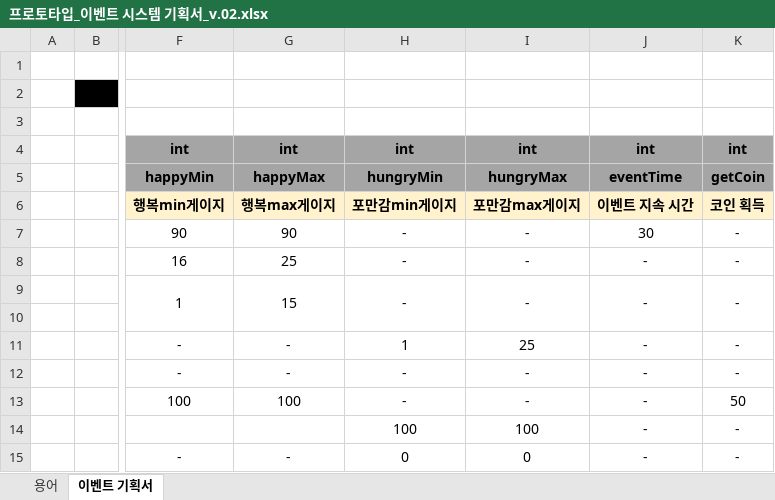
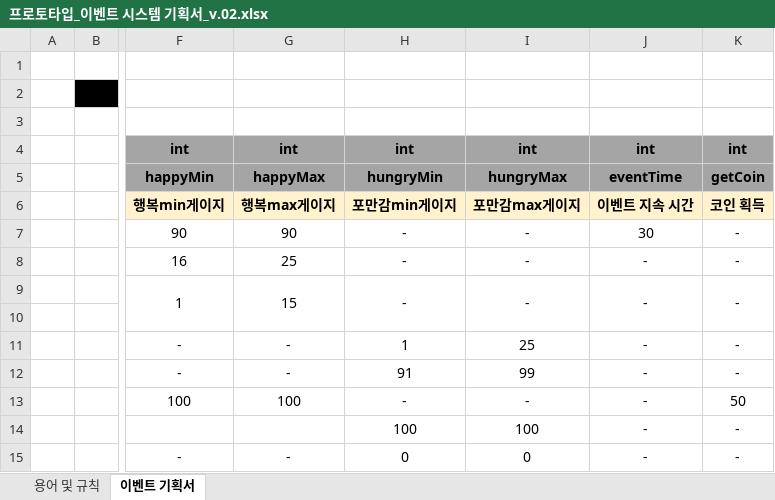
Before and after one commit to Kjaeseong/MiniProjectDocu, an Excel workbook: 기획서/프로토타입_이벤트 시스템 기획서_v.02.xlsx, sheet 이벤트 기획서, drawn as a sheet; only a part is shown, gaps mark what is left out; values as stored, in another font and other column widths than the file's, no borders; the diff names each change by its address in the sheet, - before the commit and + after, or states it on an @@ line.

```diff
--- a/기획서/프로토타입_이벤트 시스템 기획서_v.02.xlsx (sheet 이벤트 기획서)
+++ b/기획서/프로토타입_이벤트 시스템 기획서_v.02.xlsx (sheet 이벤트 기획서)
-sheet tab: 용어
+sheet tab: 용어 및 규칙
-H12: -
+H12: 91
-I12: -
+I12: 99
```
Also changed, not shown: sheet 용어 및 규칙, charts or pictures.
